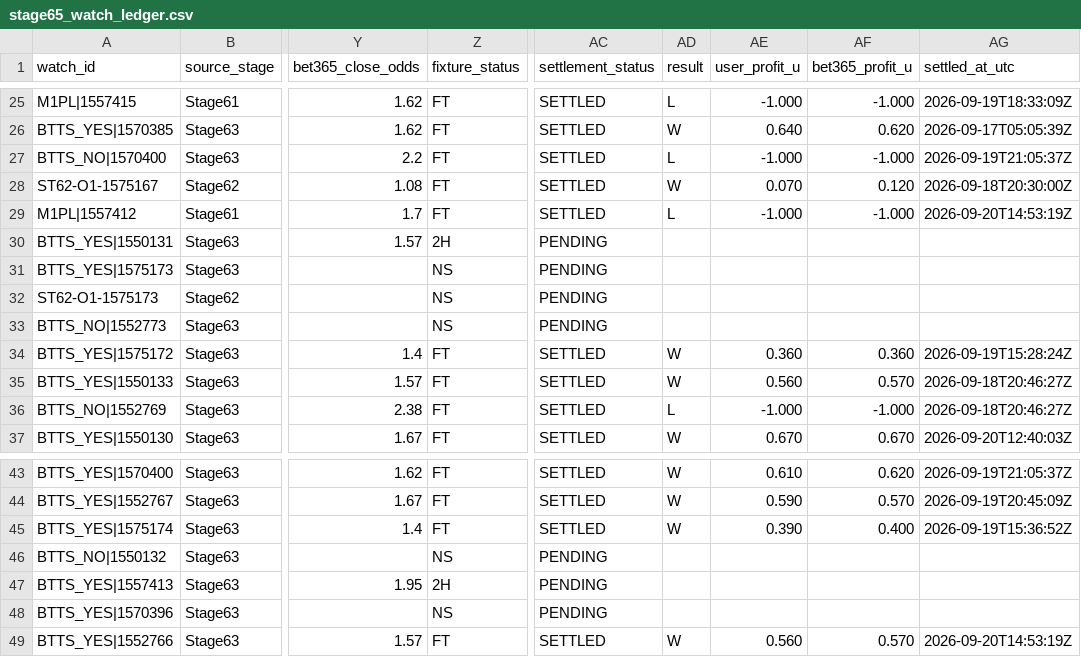
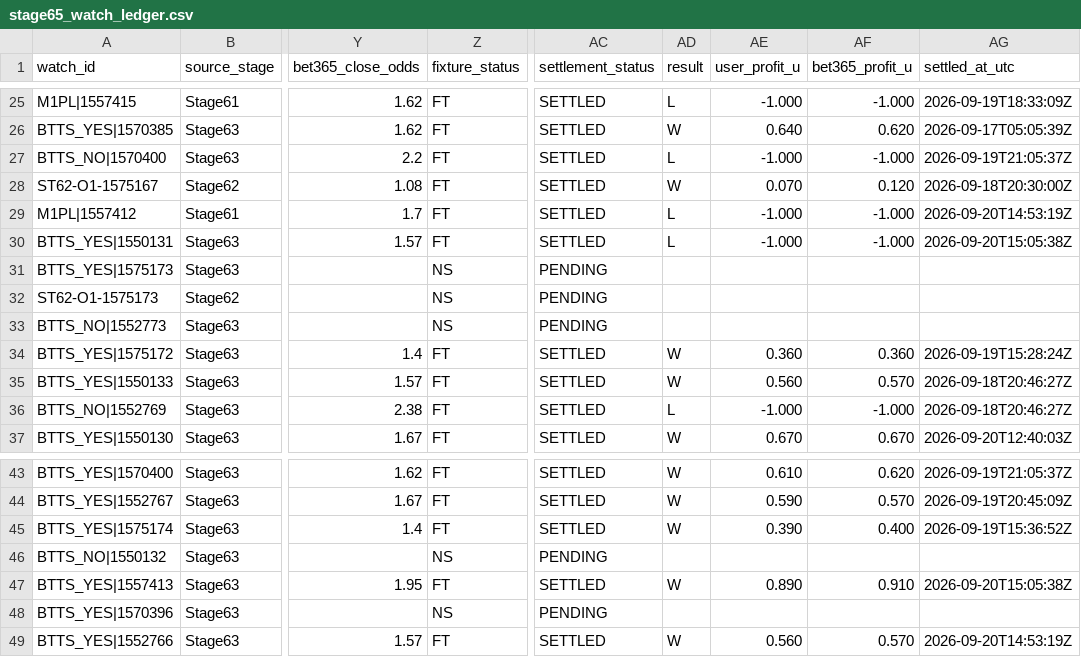
Before and after one commit to nekakoval-crypto/football-data-bridge, a CSV file: ops/stage65_watch_ledger.csv, drawn as a sheet; only a part is shown, gaps mark what is left out; the diff names each change by its address in the sheet, - before the commit and + after, or states it on an @@ line.

Commit message:
Stage 65 watch performance update

```diff
--- a/ops/stage65_watch_ledger.csv
+++ b/ops/stage65_watch_ledger.csv
-Z30 (fixture_status): 2H
+Z30 (fixture_status): FT
-AC30 (settlement_status): PENDING
+AC30 (settlement_status): SETTLED
-AD30 (result): (empty)
+AD30 (result): L
-AE30 (user_profit_u): (empty)
+AE30 (user_profit_u): -1.000
-AF30 (bet365_profit_u): (empty)
+AF30 (bet365_profit_u): -1.000
-AG30 (settled_at_utc): (empty)
+AG30 (settled_at_utc): 2026-09-20T15:05:38Z
-Z47 (fixture_status): 2H
+Z47 (fixture_status): FT
-AC47 (settlement_status): PENDING
+AC47 (settlement_status): SETTLED
-AD47 (result): (empty)
+AD47 (result): W
-AE47 (user_profit_u): (empty)
+AE47 (user_profit_u): 0.890
-AF47 (bet365_profit_u): (empty)
+AF47 (bet365_profit_u): 0.910
-AG47 (settled_at_utc): (empty)
+AG47 (settled_at_utc): 2026-09-20T15:05:38Z
```
Also changed, not shown: 3 other files.
